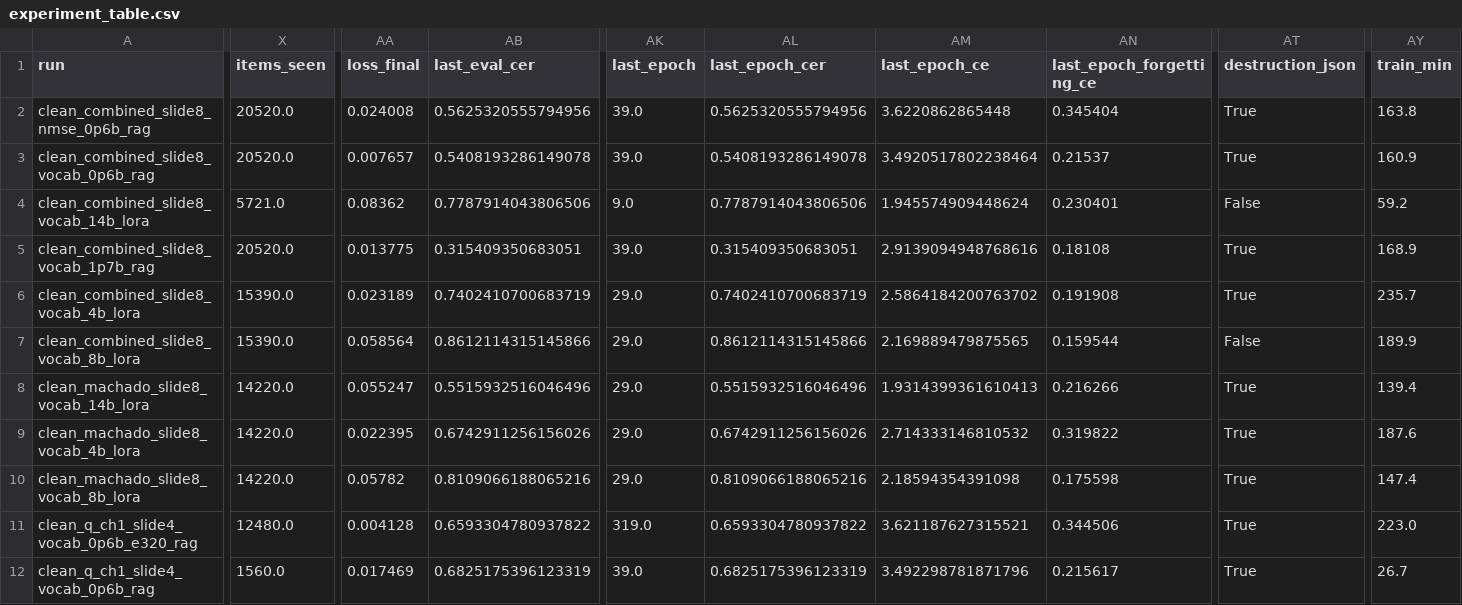
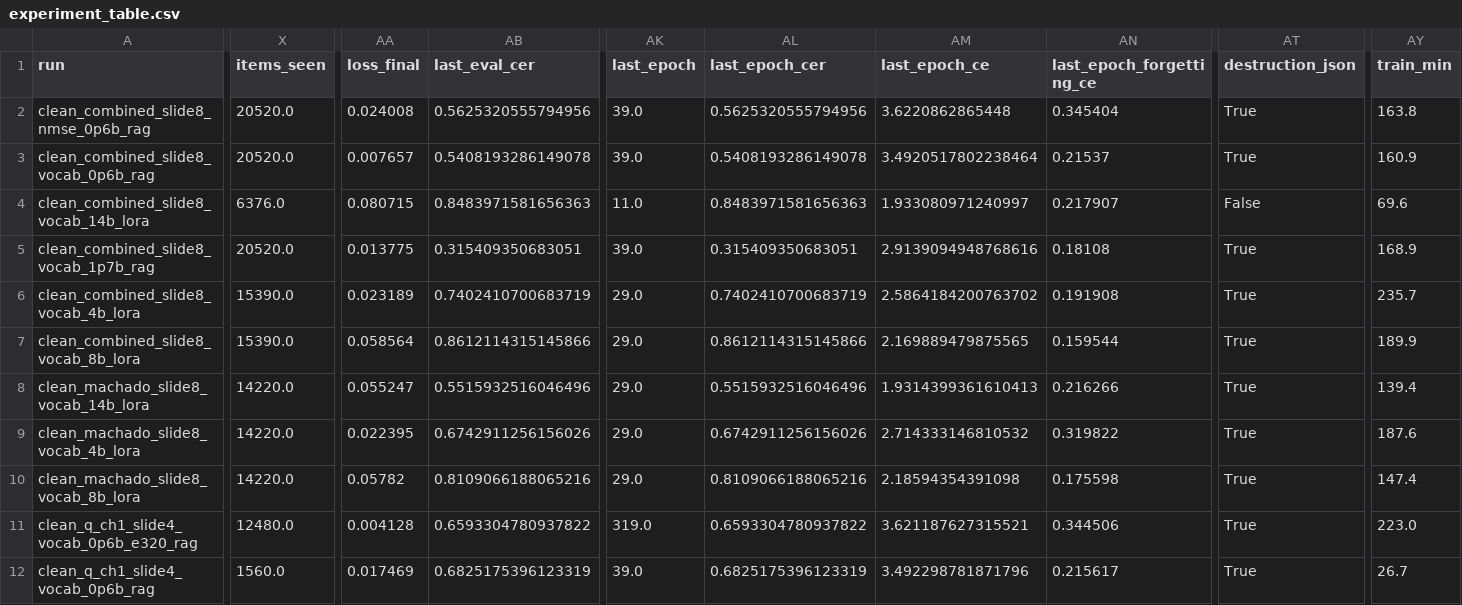
Before and after one commit to arivero/selfupdate, a CSV file: runs/experiment_table.csv, drawn as a sheet; only a part is shown, gaps mark what is left out; the diff covers the shown part only; the diff names each change by its address in the sheet, - before the commit and + after, or states it on an @@ line.

Commit message:
refresh report with 8b combined eval

```diff
--- a/runs/experiment_table.csv
+++ b/runs/experiment_table.csv
-X4 (items_seen): 5721.0
+X4 (items_seen): 6376.0
-AA4 (loss_final): 0.08362
+AA4 (loss_final): 0.080715
-AB4 (last_eval_cer): 0.7787914043806506
+AB4 (last_eval_cer): 0.8483971581656363
-AK4 (last_epoch): 9.0
+AK4 (last_epoch): 11.0
-AL4 (last_epoch_cer): 0.7787914043806506
+AL4 (last_epoch_cer): 0.8483971581656363
-AM4 (last_epoch_ce): 1.945574909448624
+AM4 (last_epoch_ce): 1.933080971240997
-AN4 (last_epoch_forgetting_ce): 0.230401
+AN4 (last_epoch_forgetting_ce): 0.217907
-AY4 (train_min): 59.2
+AY4 (train_min): 69.6
-AT7 (destruction_json): False
+AT7 (destruction_json): True
```
Also changed, not shown: 29 edited cells elsewhere in this file, runs/best_loss_window_by_corpus.csv, runs/corpus.csv, 5 other files.
